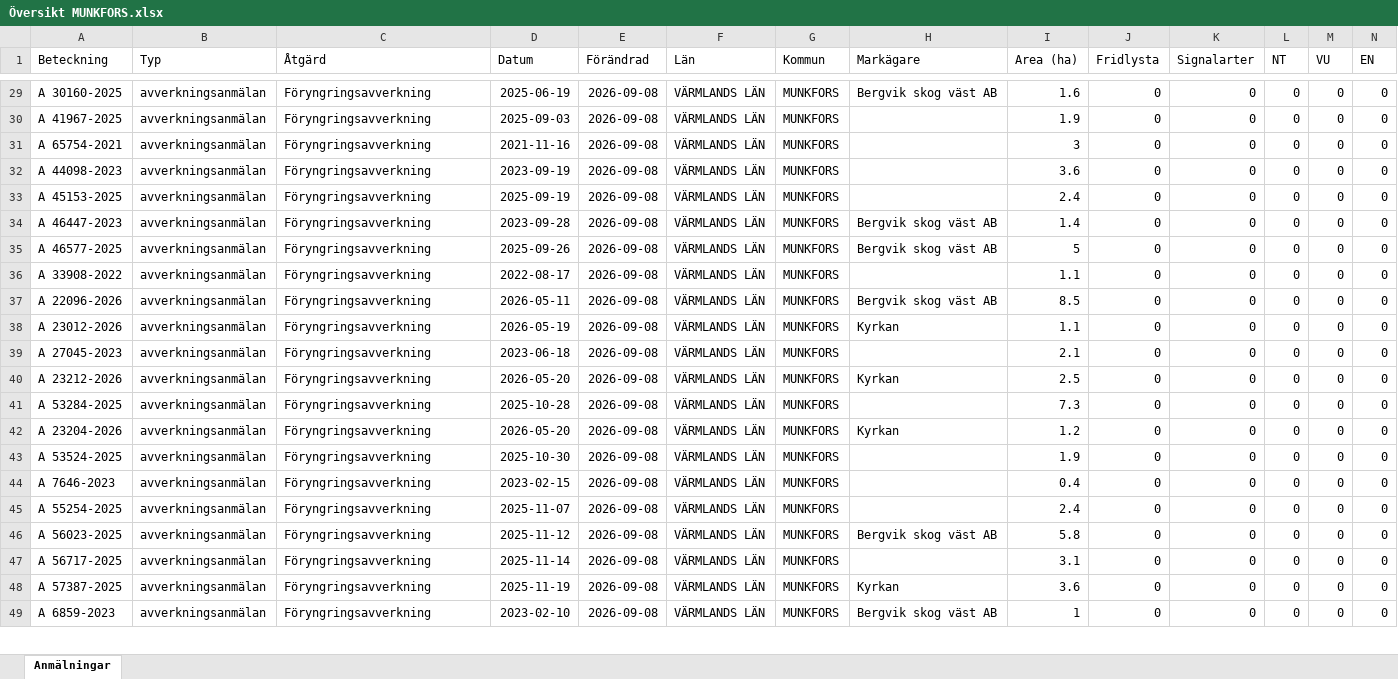
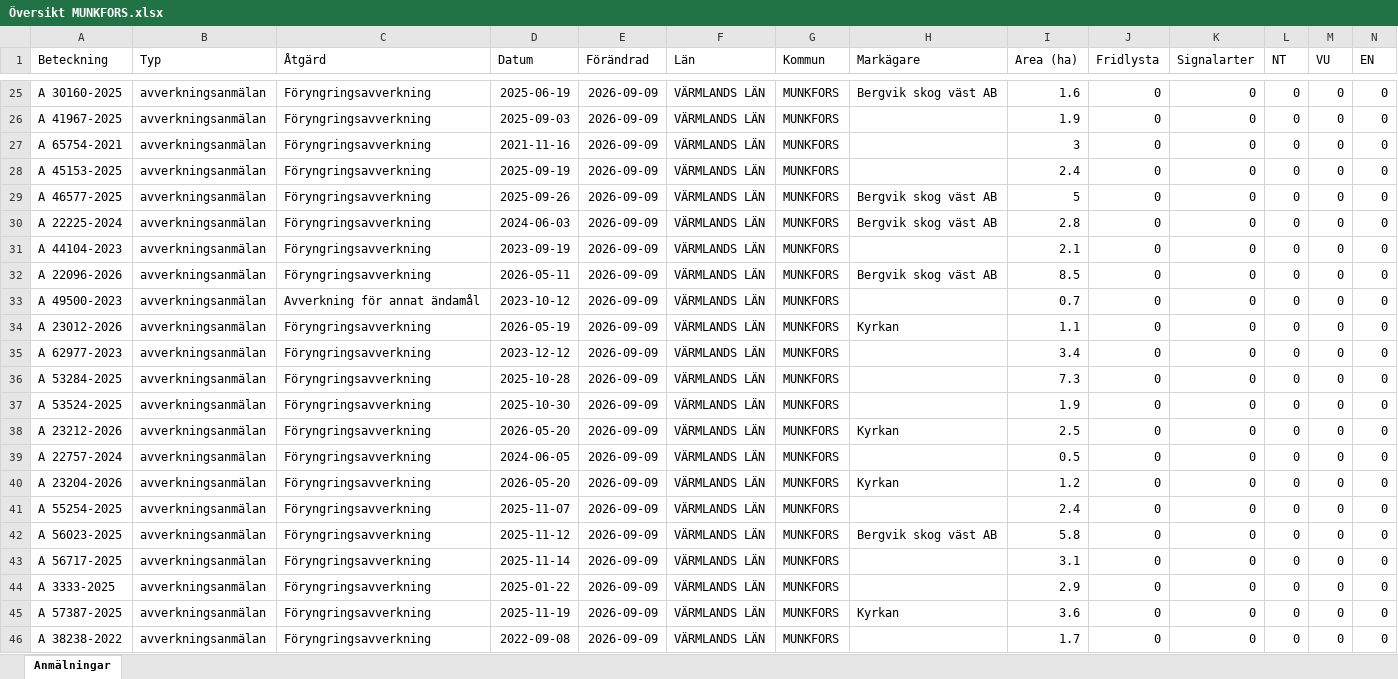
Before and after one commit to klasma/Logging_1762, an Excel workbook: Översikt MUNKFORS.xlsx, sheet Anmälningar, drawn as a sheet; only a part is shown, gaps mark what is left out; values as stored, in another font and other column widths than the file's, no borders; removed rows and columns are numbered as before the commit, all else as after; rows hold the shown columns only; the diff covers the shown part only; the diff names each change by its address in the sheet, - before the commit and + after, or states it on an @@ line.

```diff
--- a/Översikt MUNKFORS.xlsx (sheet Anmälningar)
+++ b/Översikt MUNKFORS.xlsx (sheet Anmälningar)
-E25:E27 (Förändrad): 2026-09-08
+E25:E27 (Förändrad): 2026-09-09
-row 32: A 44098-2023 | avverkningsanmälan | Föryngringsavverkning | 2023-09-19 | 2026-09-08 | VÄRMLANDS LÄN | MUNKFORS |  | 3.6 | 0 | 0 | 0 | 0 | 0
-E28 (Förändrad): 2026-09-08
+E28 (Förändrad): 2026-09-09
-row 34: A 46447-2023 | avverkningsanmälan | Föryngringsavverkning | 2023-09-28 | 2026-09-08 | VÄRMLANDS LÄN | MUNKFORS | Bergvik skog väst AB | 1.4 | 0 | 0 | 0 | 0 | 0
-E29 (Förändrad): 2026-09-08
+E29 (Förändrad): 2026-09-09
+row 30: A 22225-2024 | avverkningsanmälan | Föryngringsavverkning | 2024-06-03 | 2026-09-09 | VÄRMLANDS LÄN | MUNKFORS | Bergvik skog väst AB | 2.8 | 0 | 0 | 0 | 0 | 0
-A31 (Beteckning): A 33908-2022
+A31 (Beteckning): A 44104-2023
-D31 (Datum): 2022-08-17
+D31 (Datum): 2023-09-19
-E31:E32 (Förändrad): 2026-09-08
+E31:E32 (Förändrad): 2026-09-09
-I31 (Area (ha)): 1.1
+I31 (Area (ha)): 2.1
+row 33: A 49500-2023 | avverkningsanmälan | Avverkning för annat ändamål | 2023-10-12 | 2026-09-09 | VÄRMLANDS LÄN | MUNKFORS |  | 0.7 | 0 | 0 | 0 | 0 | 0
-E34:E35 (Förändrad): 2026-09-08
+E34:E35 (Förändrad): 2026-09-09
-A35 (Beteckning): A 27045-2023
+A35 (Beteckning): A 62977-2023
-D35 (Datum): 2023-06-18
+D35 (Datum): 2023-12-12
-I35 (Area (ha)): 2.1
+I35 (Area (ha)): 3.4
-row 40: A 23212-2026 | avverkningsanmälan | Föryngringsavverkning | 2026-05-20 | 2026-09-08 | VÄRMLANDS LÄN | MUNKFORS | Kyrkan | 2.5 | 0 | 0 | 0 | 0 | 0
-E36 (Förändrad): 2026-09-08
+E36 (Förändrad): 2026-09-09
-row 42: A 23204-2026 | avverkningsanmälan | Föryngringsavverkning | 2026-05-20 | 2026-09-08 | VÄRMLANDS LÄN | MUNKFORS | Kyrkan | 1.2 | 0 | 0 | 0 | 0 | 0
-E37 (Förändrad): 2026-09-08
+E37 (Förändrad): 2026-09-09
+row 38: A 23212-2026 | avverkningsanmälan | Föryngringsavverkning | 2026-05-20 | 2026-09-09 | VÄRMLANDS LÄN | MUNKFORS | Kyrkan | 2.5 | 0 | 0 | 0 | 0 | 0
-A39 (Beteckning): A 7646-2023
+A39 (Beteckning): A 22757-2024
-D39 (Datum): 2023-02-15
+D39 (Datum): 2024-06-05
-E39 (Förändrad): 2026-09-08
+E39 (Förändrad): 2026-09-09
-I39 (Area (ha)): 0.4
+I39 (Area (ha)): 0.5
+row 40: A 23204-2026 | avverkningsanmälan | Föryngringsavverkning | 2026-05-20 | 2026-09-09 | VÄRMLANDS LÄN | MUNKFORS | Kyrkan | 1.2 | 0 | 0 | 0 | 0 | 0
-E41:E43 (Förändrad): 2026-09-08
+E41:E43 (Förändrad): 2026-09-09
+row 44: A 3333-2025 | avverkningsanmälan | Föryngringsavverkning | 2025-01-22 | 2026-09-09 | VÄRMLANDS LÄN | MUNKFORS |  | 2.9 | 0 | 0 | 0 | 0 | 0
-E45:E46 (Förändrad): 2026-09-08
+E45:E46 (Förändrad): 2026-09-09
-A46 (Beteckning): A 6859-2023
+A46 (Beteckning): A 38238-2022
-D46 (Datum): 2023-02-10
+D46 (Datum): 2022-09-08
-H46 (Markägare): Bergvik skog väst AB
+H46 (Markägare): (empty)
-I46 (Area (ha)): 1
+I46 (Area (ha)): 1.7
```
Also changed, not shown: 16 added rows, 17 removed rows and 113 edited cells elsewhere in this sheet, artfynd/A 34758-2026 artfynd.xlsx, artfynd/A 44111-2023 artfynd.xlsx, 21 other files.
